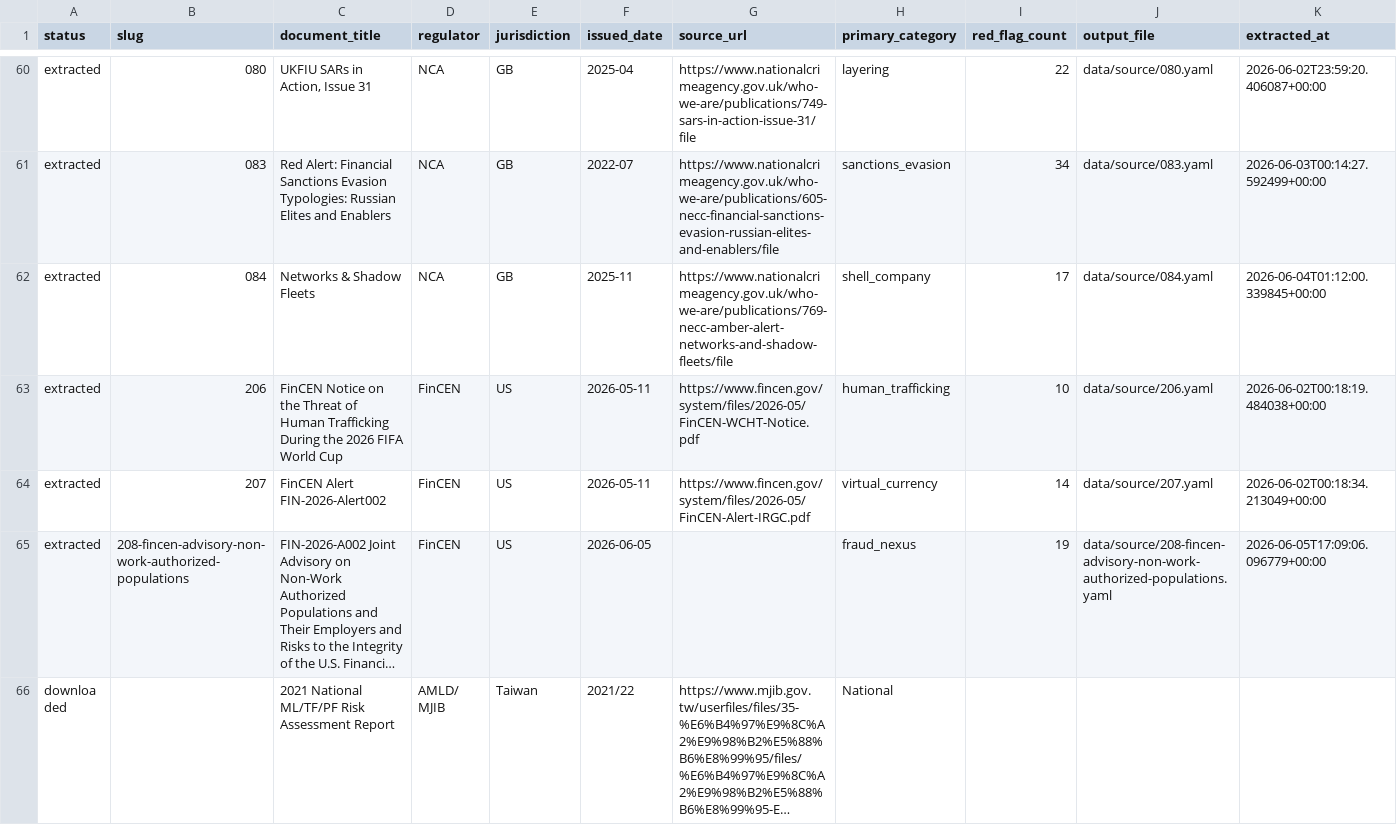
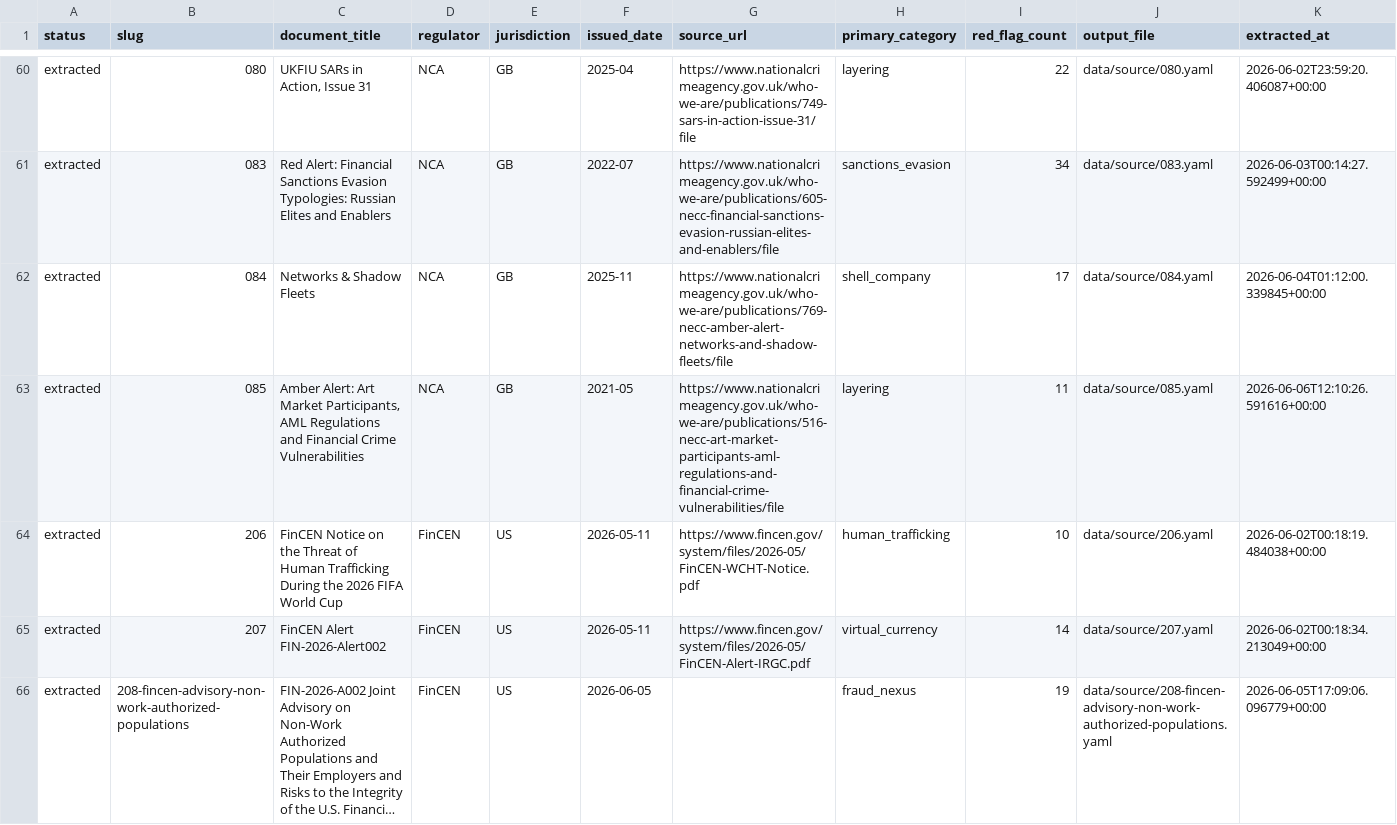
Before and after one commit to govindgnair23/redflag-mcp, a CSV file: red_flag_sources/registry.csv, drawn as a sheet; only a part is shown, gaps mark what is left out; the shorter side is filled out with more unchanged rows; long unchanged cells end in …; the diff covers the shown part only.

Commit message:
New red flag sources extracted

```diff
--- a/red_flag_sources/registry.csv
+++ b/red_flag_sources/registry.csv
@@ -62,2 +62,3 @@ extracted,083,Red Alert: Financial Sanctions Evasion Typologies: Russian Elites
 extracted,084,Networks & Shadow Fleets,NCA,GB,2025-11,https://www.nationalcrimeagency.gov.uk/who-we-are/publications/769-necc-amber-alert-networks-and-shadow-fleets/file,shell_company,17,data/source/084.yaml,2026-06-04T01:12:00.339845+00:00
+extracted,085,"Amber Alert: Art Market Participants, AML Regulations and Financial Crime Vulnerabilities",NCA,GB,2021-05,https://www.nationalcrimeagency.gov.uk/who-we-are/publications/516-necc-art-market-participants-aml-regulations-and-financial-crime-vulnerabilities/file,layering,11,data/source/085.yaml,2026-06-06T12:10:26.591616+00:00
 extracted,206,FinCEN Notice on the Threat of Human Trafficking During the 2026 FIFA World Cup,FinCEN,US,2026-05-11,https://www.fincen.gov/system/files/2026-05/FinCEN-WCHT-Notice.pdf,human_trafficking,10,data/source/206.yaml,2026-06-02T00:18:19.484038+00:00
```
Also changed, not shown: 1 added row and 1 removed row elsewhere in this file, 1 other file.
